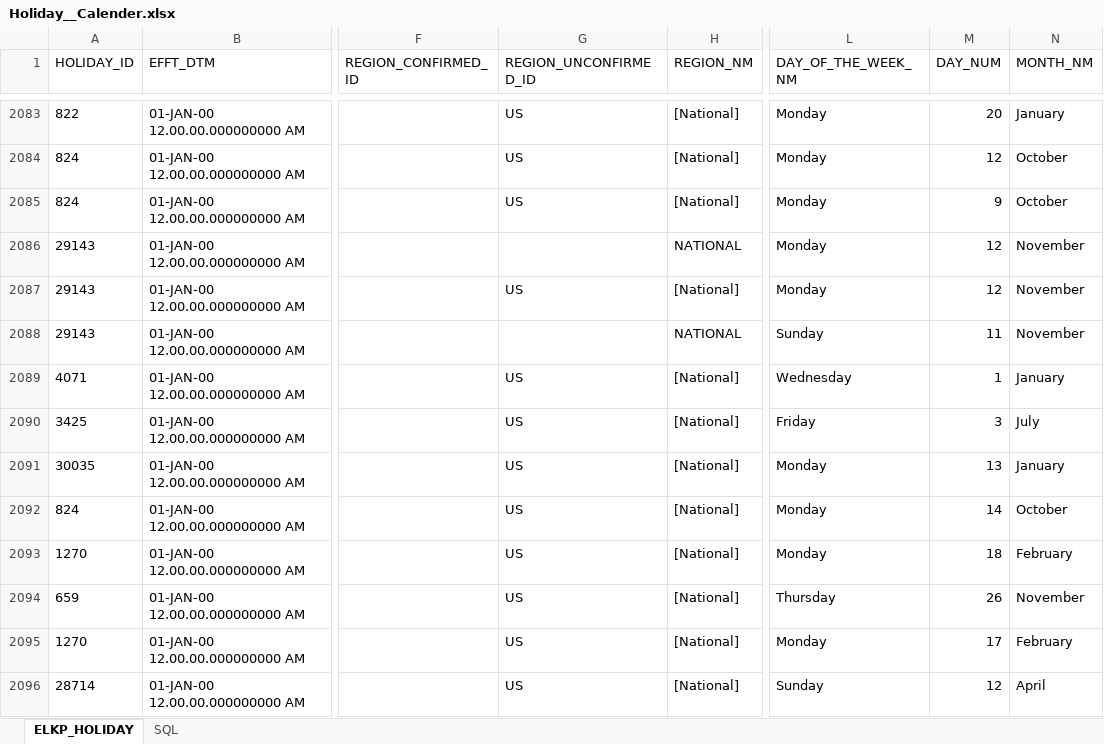
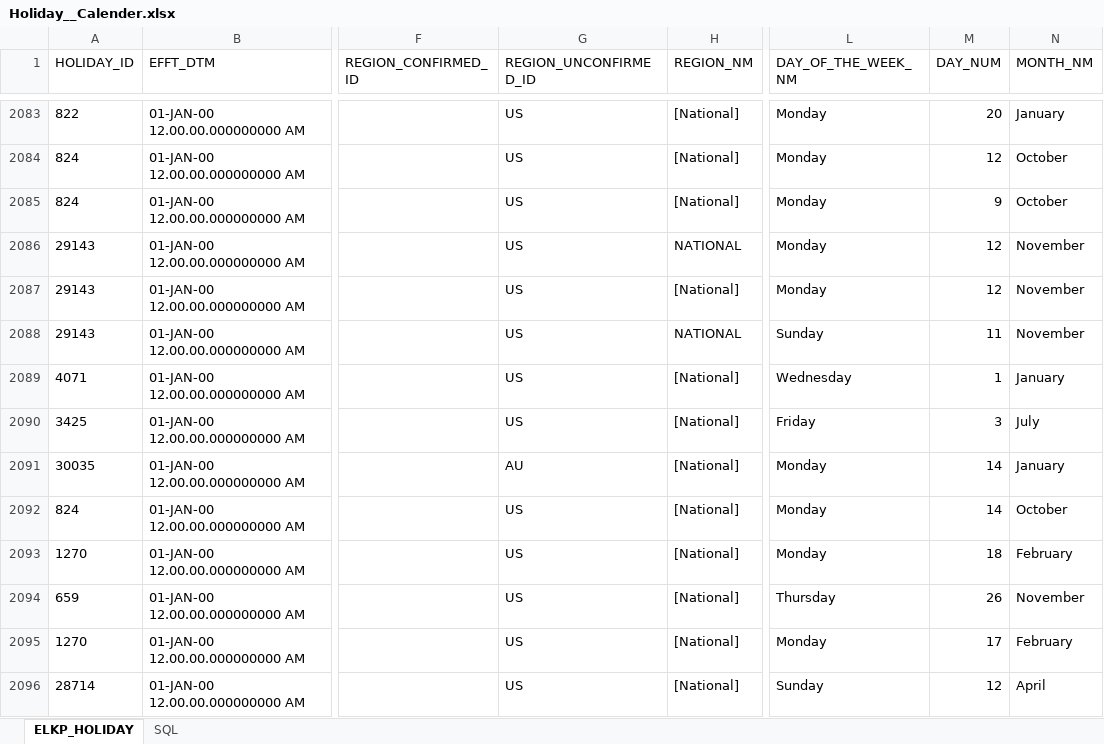
Before and after one commit to chirag8013/java, an Excel workbook: Holiday__Calender.xlsx, sheet ELKP_HOLIDAY, drawn as a sheet; only a part is shown, gaps mark what is left out; values as stored, in another font and other column widths than the file's, no borders; the diff names each change by its address in the sheet, - before the commit and + after, or states it on an @@ line.

Commit message:
holiday feature

```diff
--- a/Holiday__Calender.xlsx (sheet ELKP_HOLIDAY)
+++ b/Holiday__Calender.xlsx (sheet ELKP_HOLIDAY)
-G2086 (REGION_UNCONFIRMED_ID): (empty)
+G2086 (REGION_UNCONFIRMED_ID): US
-G2088 (REGION_UNCONFIRMED_ID): (empty)
+G2088 (REGION_UNCONFIRMED_ID): US
-G2091 (REGION_UNCONFIRMED_ID): US
+G2091 (REGION_UNCONFIRMED_ID): AU
-M2091 (DAY_NUM): 13
+M2091 (DAY_NUM): 14
```
Also changed, not shown: 4 other files.
